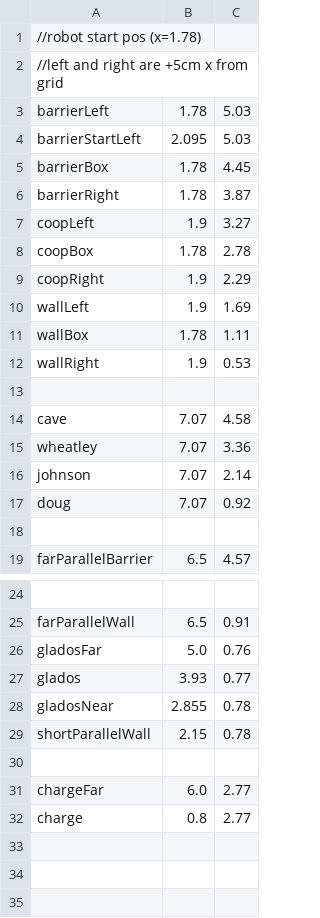
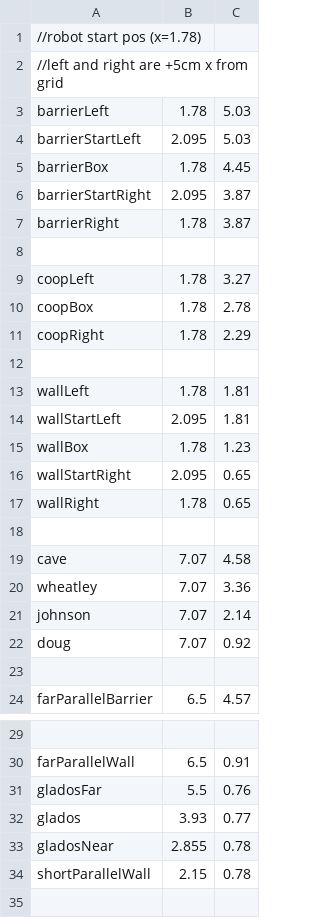
Before and after one commit to Valor6800/FRC-6800-2023-code, a CSV file: scripts/auto/points/blue_points.csv, drawn as a sheet; only a part is shown, gaps mark what is left out; the shorter side is filled out with more unchanged rows; addresses are those after the commit; the diff names each change by its address in the sheet, - before the commit and + after, or states it on an @@ line.

```diff
--- a/scripts/auto/points/blue_points.csv
+++ b/scripts/auto/points/blue_points.csv
+row 6: barrierStartRight | 2.095 | 3.87
+row 8: (empty)
-B9: 1.9
+B9: 1.78
-B11: 1.9
+B11: 1.78
+row 12: (empty)
-B13: 1.9
+B13: 1.78
-C13: 1.69
+C13: 1.81
+row 14: wallStartLeft | 2.095 | 1.81
-C15: 1.11
+C15: 1.23
+row 16: wallStartRight | 2.095 | 0.65
-B17: 1.9
+B17: 1.78
-C17: 0.53
+C17: 0.65
-B31: 5.0
+B31: 5.5
```
Also changed, not shown: scripts/auto/autos/barrier2_leftFirst.csv, scripts/auto/autos/barrier2_rightFirst.csv, 13 other files.
